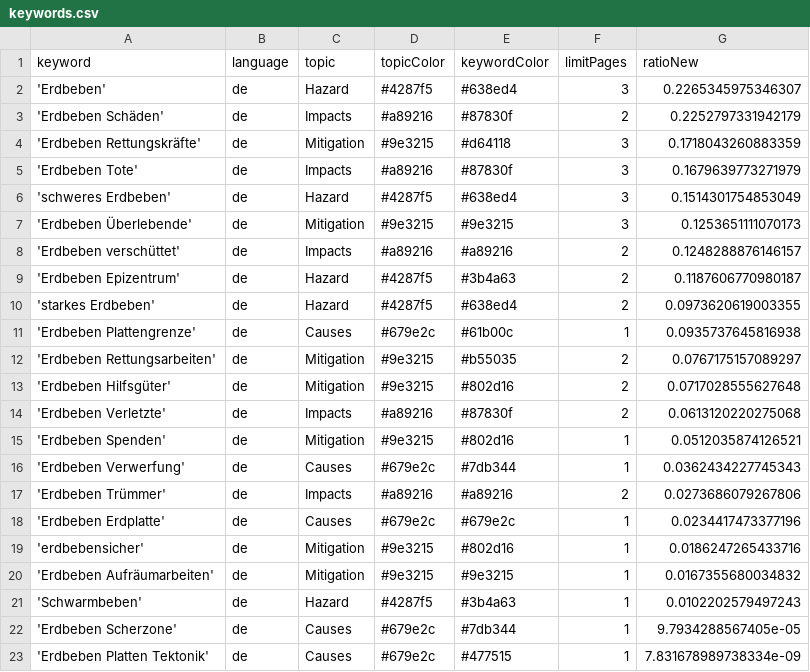
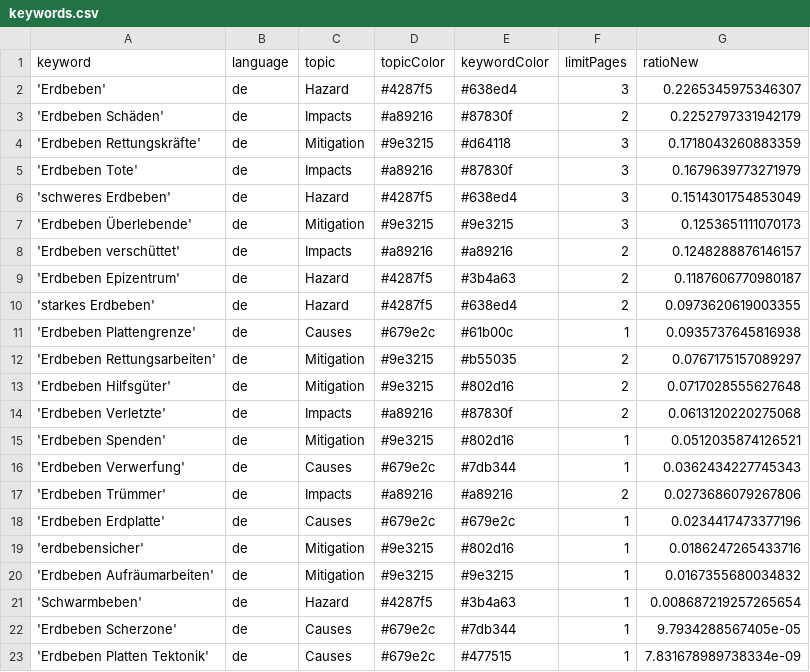
Before and after one commit to MarcoL95-news/earthquakeIsComing, a CSV file: keywords.csv, drawn as a sheet.

Commit message:
Commit from GitHub Actions (harvest:0.0)

```diff
--- a/keywords.csv
+++ b/keywords.csv
@@ -20,3 +20,3 @@ keyword,language,topic,topicColor,keywordColor,limitPages,ratioNew
 'Erdbeben Aufräumarbeiten',de,Mitigation,#9e3215,#9e3215,1,0.0167355680034832
-'Schwarmbeben',de,Hazard,#4287f5,#3b4a63,1,0.0102202579497243
+'Schwarmbeben',de,Hazard,#4287f5,#3b4a63,1,0.008687219257265654
 'Erdbeben Scherzone',de,Causes,#679e2c,#7db344,1,9.7934288567405e-05
```
